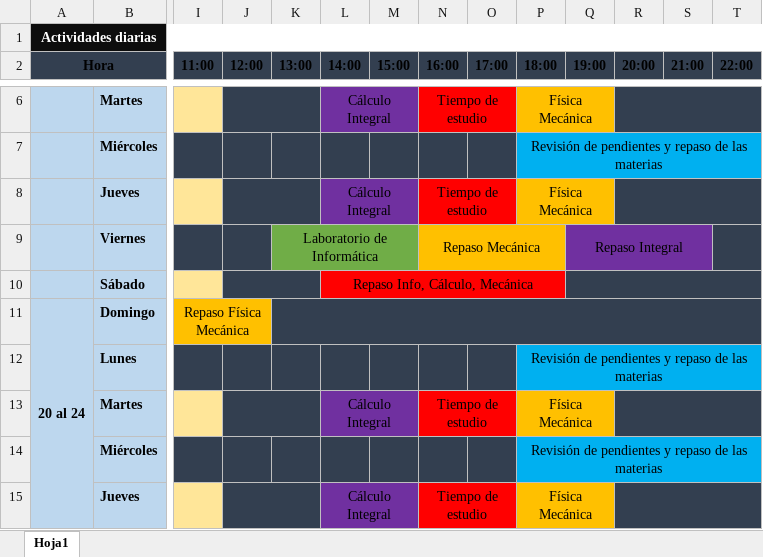
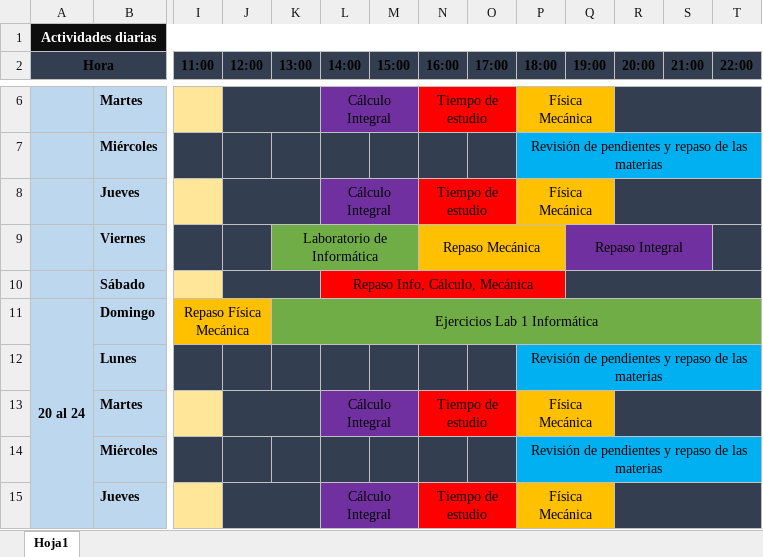
Before and after one commit to cristiandibarra/Programacion-academica, an Excel workbook: Programacion de Actividades.xlsx, sheet Hoja1, drawn as a sheet; only a part is shown, gaps mark what is left out; values as stored, in another font and other column widths than the file's, no borders; the diff names each change by its address in the sheet, - before the commit and + after, or states it on an @@ line.

Commit message:
Domingo 19, debo programar todo el día para poder cumplir con el laboratorio 1

```diff
--- a/Programacion de Actividades.xlsx (sheet Hoja1)
+++ b/Programacion de Actividades.xlsx (sheet Hoja1)
-K11 (13:00): (empty)
+K11 (13:00): Ejercicios Lab 1 Informática
-K11:T11 fill: #333F50
+K11:T11 fill: #70AD47
```
